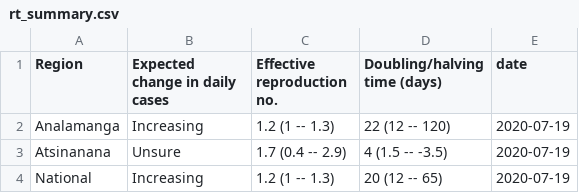
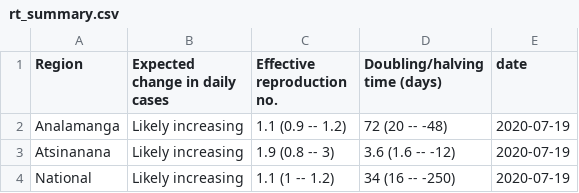
Before and after one commit to labmetcalf/mada-rt, a CSV file: latest/rt_summary.csv, drawn as a sheet.

```diff
--- a/latest/rt_summary.csv
+++ b/latest/rt_summary.csv
@@ -1,4 +1,4 @@
 Region,Expected change in daily cases,Effective reproduction no.,Doubling/halving time (days),date
-Analamanga,Increasing,1.2 (1 -- 1.3),22 (12 -- 120),2020-07-19
-Atsinanana,Unsure,1.7 (0.4 -- 2.9),4 (1.5 -- -3.5),2020-07-19
-National,Increasing,1.2 (1 -- 1.3),20 (12 -- 65),2020-07-19
+Analamanga,Likely increasing,1.1 (0.9 -- 1.2),72 (20 -- -48),2020-07-19
+Atsinanana,Likely increasing,1.9 (0.8 -- 3),3.6 (1.6 -- -12),2020-07-19
+National,Likely increasing,1.1 (1 -- 1.2),34 (16 -- -250),2020-07-19
```
Also changed, not shown: latest/rt_ests.csv, 1 other file.
